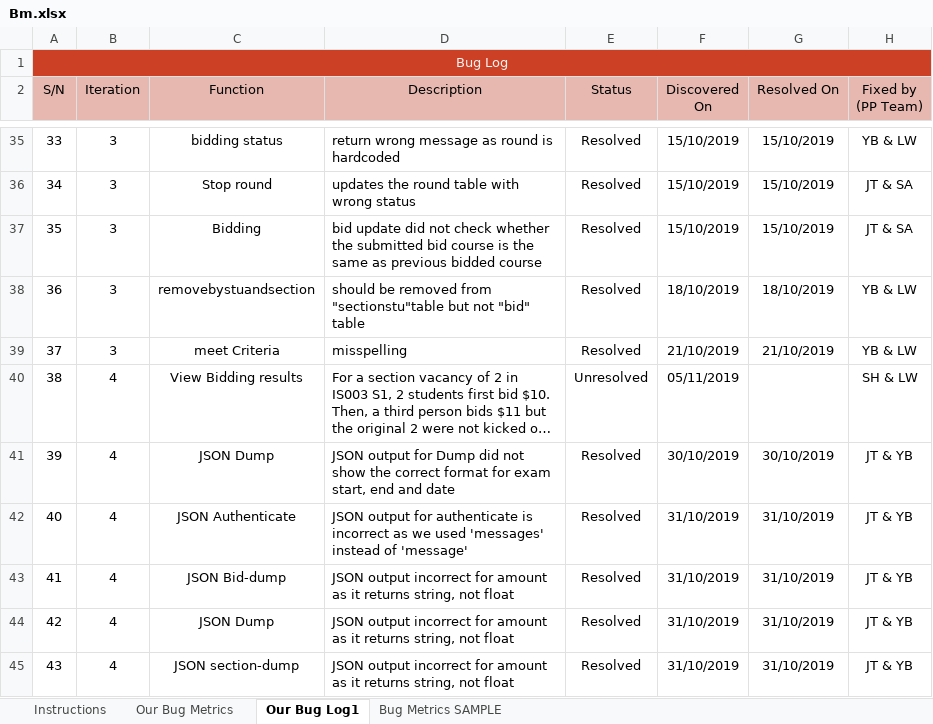
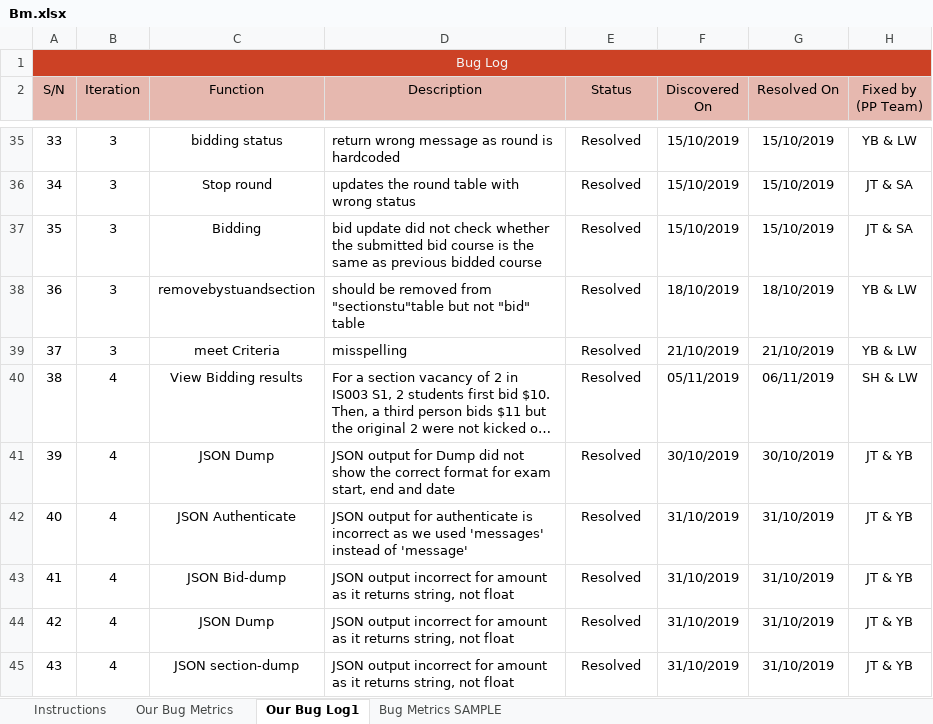
Before and after one commit to one-ice/IS212-Software-Project-Management, an Excel workbook: metrics/Bm.xlsx, sheet Our Bug Log1, drawn as a sheet; only a part is shown, gaps mark what is left out; long unchanged cells end in …; values as stored, in another font and other column widths than the file's, no borders; conditional formats not drawn; the diff names each change by its address in the sheet, - before the commit and + after, or states it on an @@ line.

Commit message:
Updated BM.xslx
Updated BM.xslx for latest test

Co-Authored-By: Leonard Wong <leothelion96@users.noreply.github.com>

```diff
--- a/metrics/Bm.xlsx (sheet Our Bug Log1)
+++ b/metrics/Bm.xlsx (sheet Our Bug Log1)
-E40 (Status): Unresolved
+E40 (Status): Resolved
-G40 (Resolved On): (empty)
+G40 (Resolved On): 06/11/2019
```
